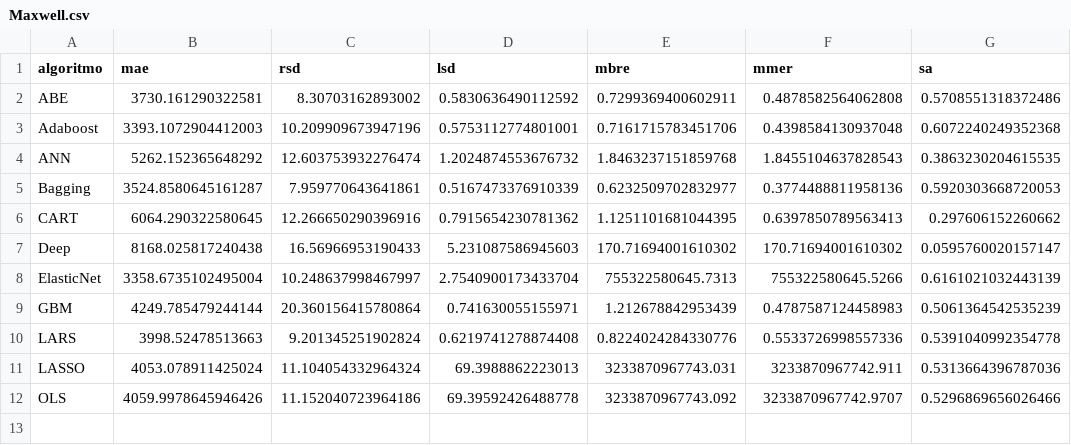
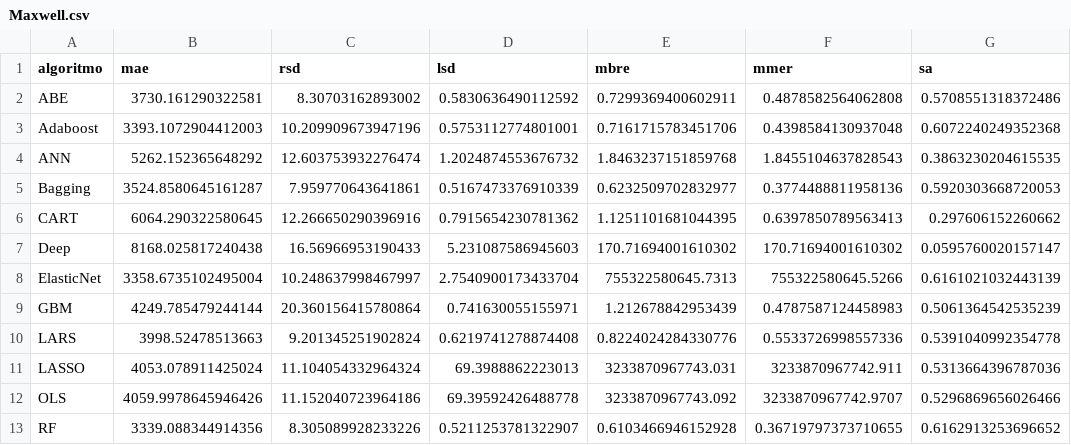
Before and after one commit to albertofernandezs/machine-learning, a CSV file: actualizacion/Maxwell.csv, drawn as a sheet.

Commit message:
Guardado de resultados

```diff
--- a/actualizacion/Maxwell.csv
+++ b/actualizacion/Maxwell.csv
@@ -12 +12,2 @@ LASSO,4053.078911425024,11.104054332964324,69.3988862223013,3233870967743.031,32
 OLS,4059.9978645946426,11.152040723964186,69.39592426488778,3233870967743.092,3233870967742.9707,0.5296869656026466
+RF,3339.088344914356,8.305089928233226,0.5211253781322907,0.6103466946152928,0.36719797373710655,0.6162913253696652
```
